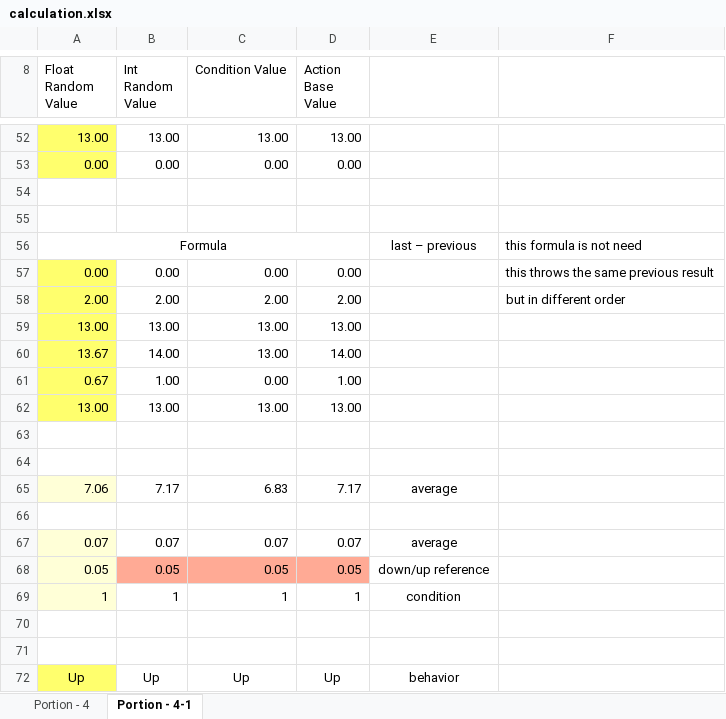
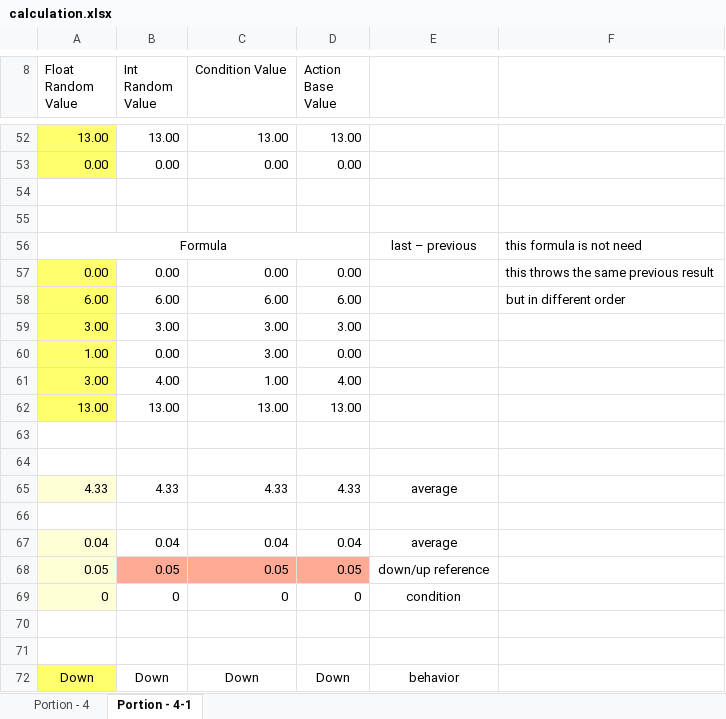
Before and after one commit to abelcondear/programming, an Excel workbook: stadistics/excel/calculation.xlsx, sheet Portion - 4-1, drawn as a sheet; only a part is shown, gaps mark what is left out; values as stored, in another font and other column widths than the file's, no borders; removed rows and columns are numbered as before the commit, all else as after; the diff covers the shown part only; the diff names each change by its address in the sheet, - before the commit and + after, or states it on an @@ line.

```diff
--- a/stadistics/excel/calculation.xlsx (sheet Portion - 4-1)
+++ b/stadistics/excel/calculation.xlsx (sheet Portion - 4-1)
-row 58: 2.00 | 2.00 | 2.00 | 2.00 |  | but in different order
-row 59: 13.00 | 13.00 | 13.00 | 13.00
-row 60: 13.67 | 14.00 | 13.00 | 14.00
-row 61: 0.67 | 1.00 | 0.00 | 1.00
+row 58: 6.00 | 6.00 | 6.00 | 6.00 |  | but in different order
+row 59: 3.00 | 3.00 | 3.00 | 3.00
+row 60: 1.00 | 0.00 | 3.00 | 0.00
+row 61: 3.00 | 4.00 | 1.00 | 4.00
-row 65: 7.06 | 7.17 | 6.83 | 7.17 | average
+row 65: 4.33 | 4.33 | 4.33 | 4.33 | average
-row 67: 0.07 | 0.07 | 0.07 | 0.07 | average
+row 67: 0.04 | 0.04 | 0.04 | 0.04 | average
-row 69: 1 | 1 | 1 | 1 | condition
+row 69: 0 | 0 | 0 | 0 | condition
-row 72: Up | Up | Up | Up | behavior
+row 72: Down | Down | Down | Down | behavior
```
Also changed, not shown: 16 added rows, 16 removed rows, 11 edited cells and merged cells elsewhere in this sheet, sheet Portion - 4, formulas that keep their value, 1 other file.
